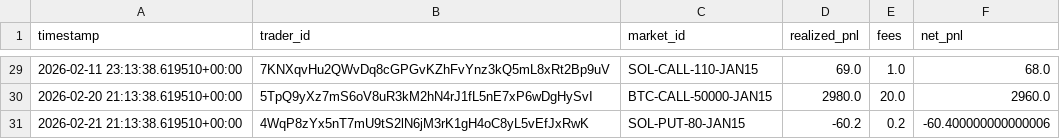
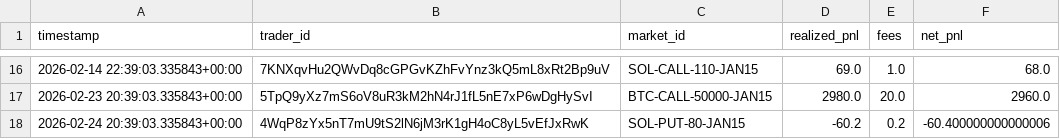
Before and after one commit to FirstBML/Deriverse-Trading-System-Analysis, a CSV file: deriverse-data-puller/data/analytics_output/realized_pnl.csv, drawn as a sheet; only a part is shown, gaps mark what is left out; the diff covers the shown part only.

```diff
--- a/deriverse-data-puller/data/analytics_output/realized_pnl.csv
+++ b/deriverse-data-puller/data/analytics_output/realized_pnl.csv
@@ -29,3 +16,3 @@ timestamp,trader_id,market_id,realized_pnl,fees,net_pnl
-2026-02-11 23:13:38.619510+00:00,7KNXqvHu2QWvDq8cGPGvKZhFvYnz3kQ5mL8xRt2Bp9uV,SOL-CALL-110-JAN15,69.0,1.0,68.0
-2026-02-20 21:13:38.619510+00:00,5TpQ9yXz7mS6oV8uR3kM2hN4rJ1fL5nE7xP6wDgHySvI,BTC-CALL-50000-JAN15,2980.0,20.0,2960.0
-2026-02-21 21:13:38.619510+00:00,4WqP8zYx5nT7mU9tS2lN6jM3rK1gH4oC8yL5vEfJxRwK,SOL-PUT-80-JAN15,-60.2,0.2,-60.400000000000006
+2026-02-14 22:39:03.335843+00:00,7KNXqvHu2QWvDq8cGPGvKZhFvYnz3kQ5mL8xRt2Bp9uV,SOL-CALL-110-JAN15,69.0,1.0,68.0
+2026-02-23 20:39:03.335843+00:00,5TpQ9yXz7mS6oV8uR3kM2hN4rJ1fL5nE7xP6wDgHySvI,BTC-CALL-50000-JAN15,2980.0,20.0,2960.0
+2026-02-24 20:39:03.335843+00:00,4WqP8zYx5nT7mU9tS2lN6jM3rK1gH4oC8yL5vEfJxRwK,SOL-PUT-80-JAN15,-60.2,0.2,-60.400000000000006
```
Also changed, not shown: 13 removed rows and 14 edited cells elsewhere in this file, deriverse-data-puller/data/analytics_output/equity_curve.csv, deriverse-data-puller/data/analytics_output/open_positions.csv, 24 other files.
